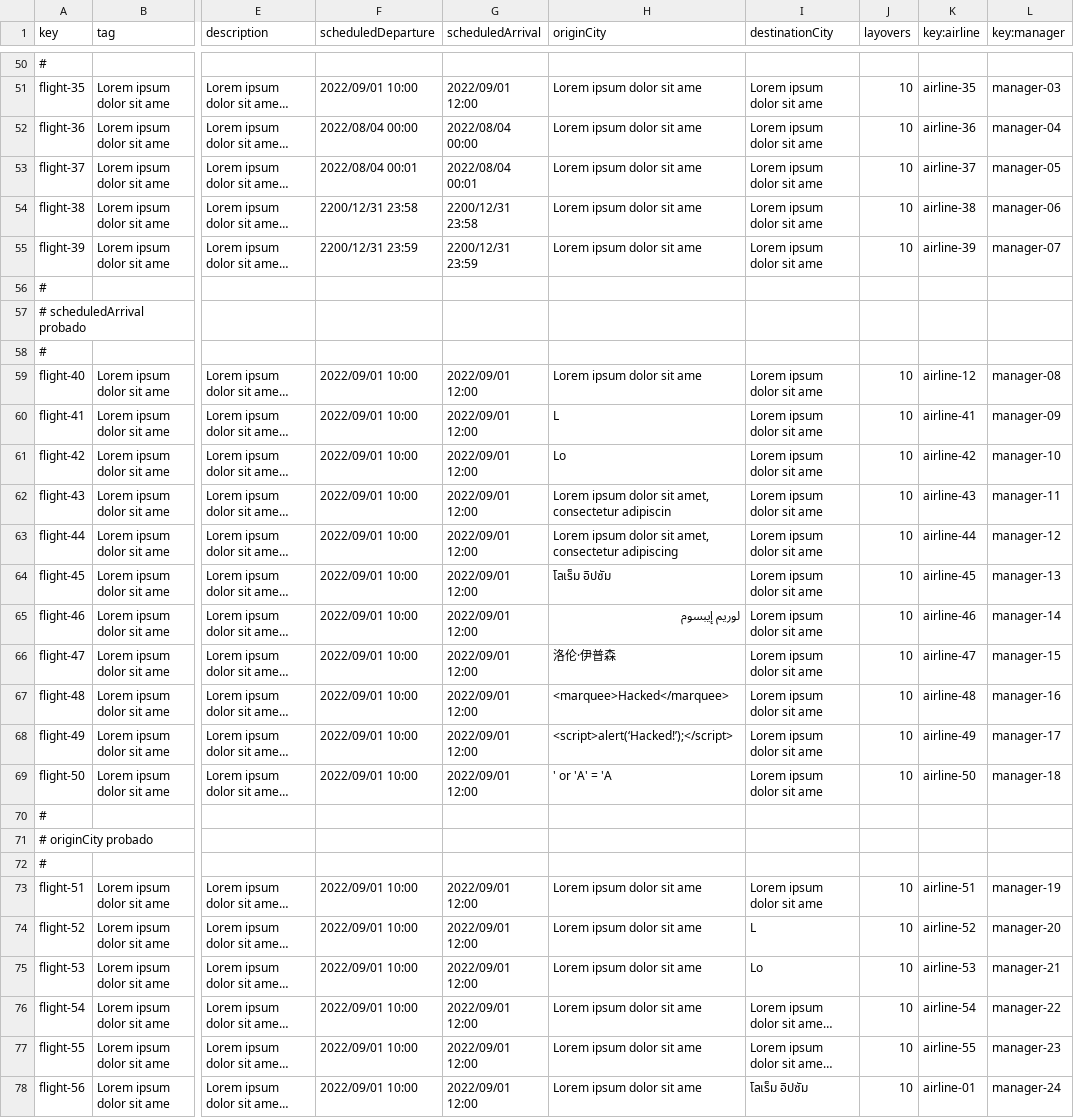
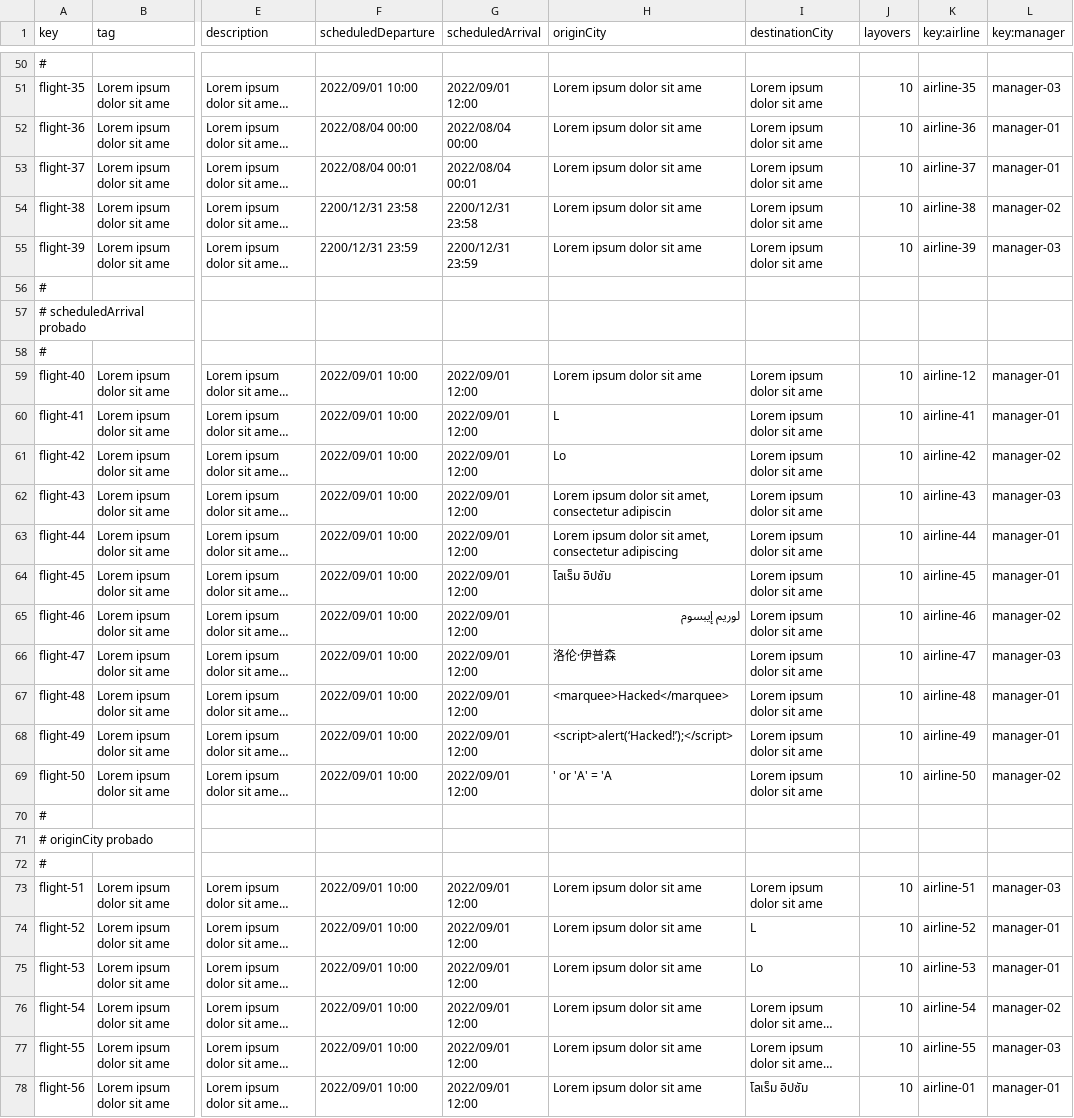
Before and after one commit to PDJ6975/Acme-ANS-D04-25.5.0, a CSV file: src/main/resources/WEB-INF/data/sample/flight.csv, drawn as a sheet; only a part is shown, gaps mark what is left out; long unchanged cells end in …; the diff covers the shown part only; the diff names each change by its address in the sheet, - before the commit and + after, or states it on an @@ line.

```diff
--- a/src/main/resources/WEB-INF/data/sample/flight.csv
+++ b/src/main/resources/WEB-INF/data/sample/flight.csv
-L52 (key:manager): manager-04
+L52 (key:manager): manager-01
-L53 (key:manager): manager-05
+L53 (key:manager): manager-01
-L54 (key:manager): manager-06
+L54 (key:manager): manager-02
-L55 (key:manager): manager-07
+L55 (key:manager): manager-03
-L59 (key:manager): manager-08
+L59 (key:manager): manager-01
-L60 (key:manager): manager-09
+L60 (key:manager): manager-01
-L61 (key:manager): manager-10
+L61 (key:manager): manager-02
-L62 (key:manager): manager-11
+L62 (key:manager): manager-03
-L63 (key:manager): manager-12
+L63 (key:manager): manager-01
-L64 (key:manager): manager-13
+L64 (key:manager): manager-01
-L65 (key:manager): manager-14
+L65 (key:manager): manager-02
-L66 (key:manager): manager-15
+L66 (key:manager): manager-03
-L67 (key:manager): manager-16
+L67 (key:manager): manager-01
-L68 (key:manager): manager-17
+L68 (key:manager): manager-01
-L69 (key:manager): manager-18
+L69 (key:manager): manager-02
-L73 (key:manager): manager-19
+L73 (key:manager): manager-03
-L74 (key:manager): manager-20
+L74 (key:manager): manager-01
-L75 (key:manager): manager-21
+L75 (key:manager): manager-01
-L76 (key:manager): manager-22
+L76 (key:manager): manager-02
-L77 (key:manager): manager-23
+L77 (key:manager): manager-03
-L78 (key:manager): manager-24
+L78 (key:manager): manager-01
```
Also changed, not shown: 37 edited cells elsewhere in this file, src/main/resources/WEB-INF/data/sample/manager.csv, src/main/resources/WEB-INF/data/sample/user-account.csv, 14 other files.
